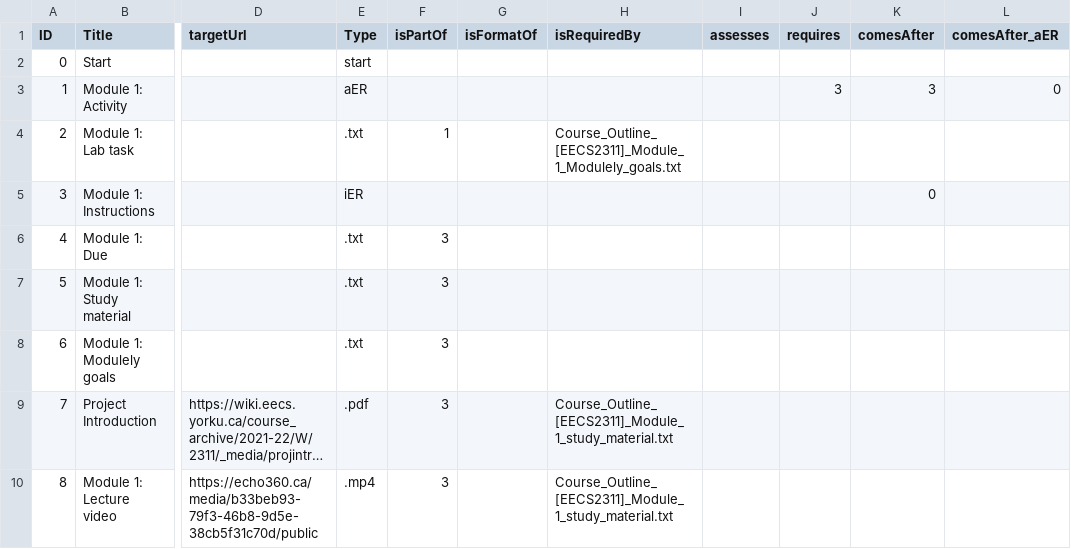
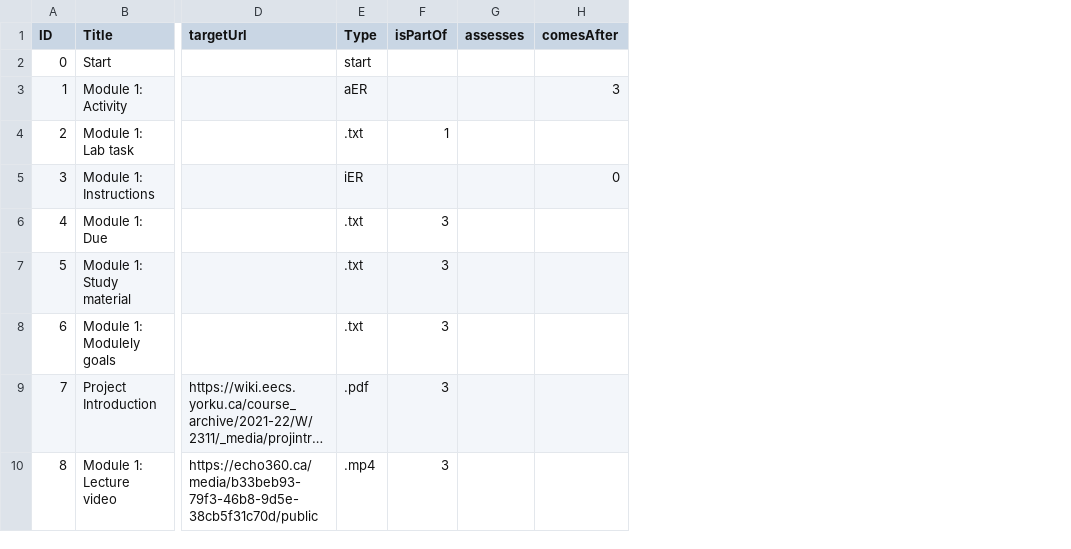
Before and after one commit to LePa-YU/Visualizer, a CSV file: Data/FAKE1001.csv, drawn as a sheet; only a part is shown, gaps mark what is left out; long unchanged cells end in …; the diff names each change by its address in the sheet, - before the commit and + after, or states it on an @@ line.

Commit message:
removed unused columns from the FAKE1001.csv

```diff
--- a/Data/FAKE1001.csv
+++ b/Data/FAKE1001.csv
-column G (isFormatOf), empty
-column H (isRequiredBy), rows 4-10: Course_Outline_[EECS2311]_Module_1_Modulely_goals.txt |  |  |  |  | Course_Outline_[EECS2311]_Module_1_study_material.txt | Course_Outline_[EECS2311]_Module_1_study_material.txt
-column J (requires), row 3: 3
-column L (comesAfter_aER), row 3: 0
```
